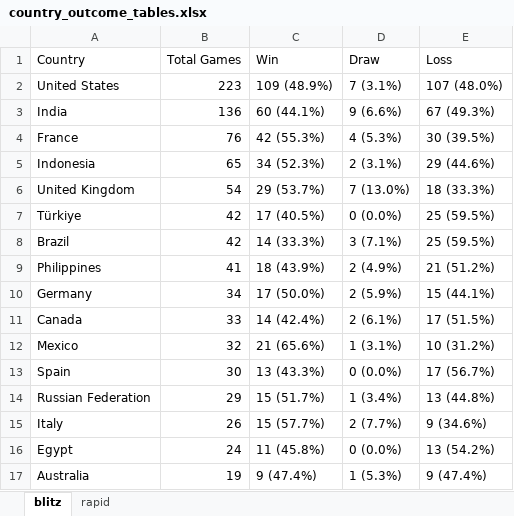
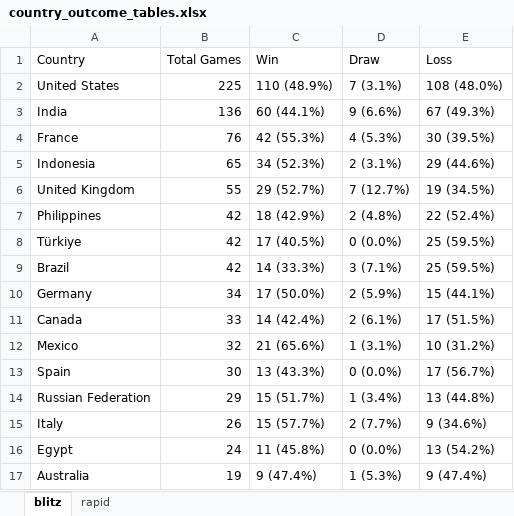
Before and after one commit to mirzaramis/chess_analytics_bot, an Excel workbook: data/country_outcome_tables.xlsx, sheet blitz, drawn as a sheet; values as stored, in another font and other column widths than the file's, no borders; removed rows and columns are numbered as before the commit, all else as after; the diff names each change by its address in the sheet, - before the commit and + after, or states it on an @@ line.

```diff
--- a/data/country_outcome_tables.xlsx (sheet blitz)
+++ b/data/country_outcome_tables.xlsx (sheet blitz)
-B2 (Total Games): 223
+B2 (Total Games): 225
-C2 (Win): 109 (48.9%)
+C2 (Win): 110 (48.9%)
-E2 (Loss): 107 (48.0%)
+E2 (Loss): 108 (48.0%)
-B6 (Total Games): 54
+B6 (Total Games): 55
-C6 (Win): 29 (53.7%)
+C6 (Win): 29 (52.7%)
-D6 (Draw): 7 (13.0%)
+D6 (Draw): 7 (12.7%)
-E6 (Loss): 18 (33.3%)
+E6 (Loss): 19 (34.5%)
+row 7: Philippines | 42 | 18 (42.9%) | 2 (4.8%) | 22 (52.4%)
-row 9: Philippines | 41 | 18 (43.9%) | 2 (4.9%) | 21 (51.2%)
```
Also changed, not shown: 9 other files.
